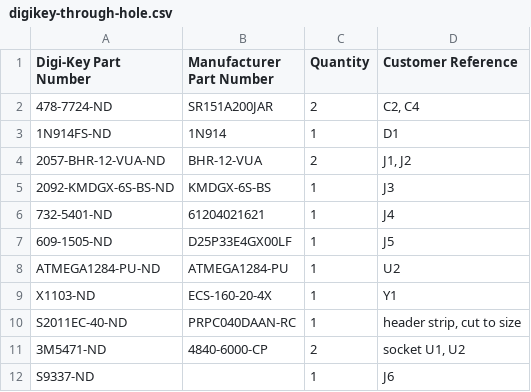
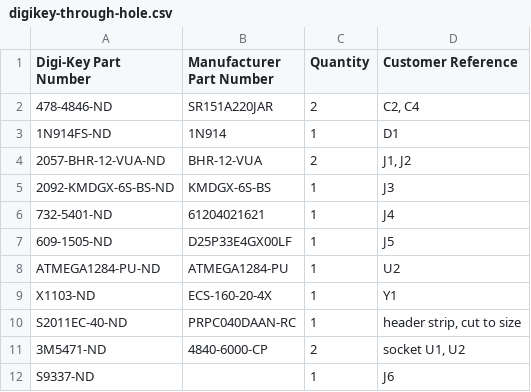
Before and after one commit to acwright/6502-VCS, a CSV file: BOM/Input Board/Rev 1.0/digikey-through-hole.csv, drawn as a sheet.

```diff
--- a/BOM/Input Board/Rev 1.0/digikey-through-hole.csv
+++ b/BOM/Input Board/Rev 1.0/digikey-through-hole.csv
@@ -1,3 +1,3 @@
 Digi-Key Part Number,Manufacturer Part Number,Quantity,Customer Reference
-478-7724-ND,SR151A200JAR,2,"C2, C4"
+478-4846-ND,SR151A220JAR,2,"C2, C4"
 1N914FS-ND,1N914,1,D1
```
Also changed, not shown: BOM/Input Board/Rev 1.0/digikey.csv, BOM/Input Board/Rev 1.0/mouser-through-hole.csv, 30 other files.
